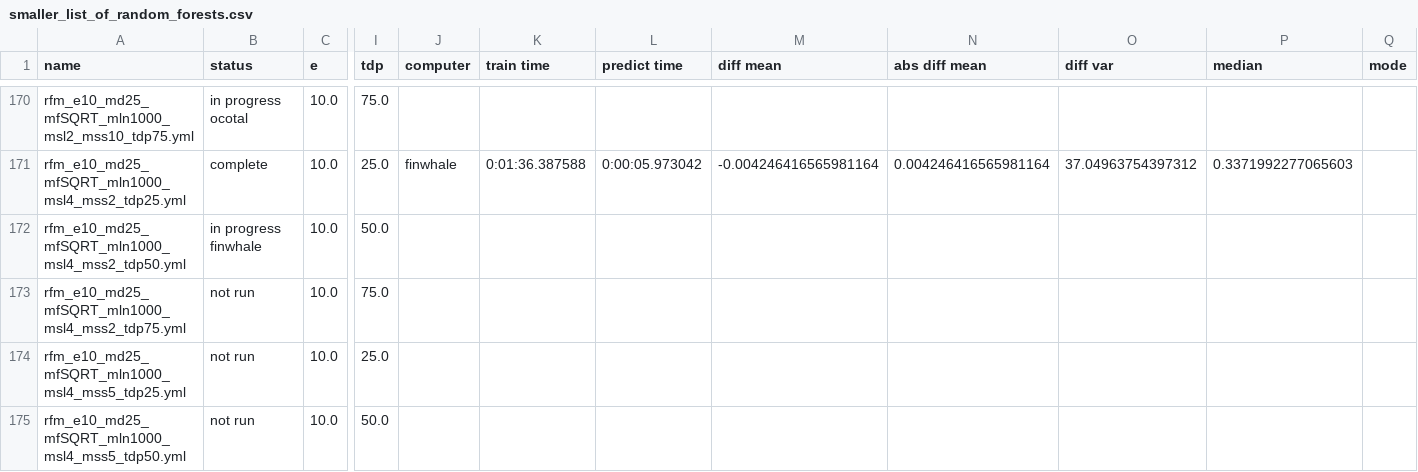
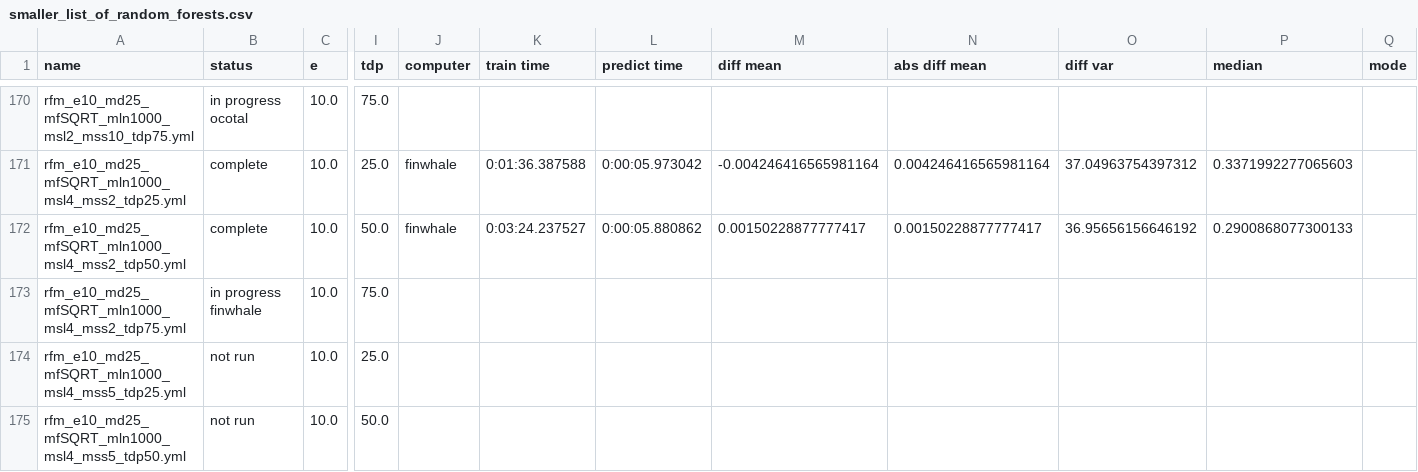
Before and after one commit to rwspicer/masters-project, a CSV file: forestpy/forestpy/smaller_list_of_random_forests.csv, drawn as a sheet; only a part is shown, gaps mark what is left out; the diff names each change by its address in the sheet, - before the commit and + after, or states it on an @@ line.

Commit message:
Results for rfm_e10_md25_mfSQRT_mln1000_msl4_mss2_tdp50.yml2019-12-19 05:38:00.211209

```diff
--- a/forestpy/forestpy/smaller_list_of_random_forests.csv
+++ b/forestpy/forestpy/smaller_list_of_random_forests.csv
-B172 (status): in progress finwhale
+B172 (status): complete
-J172 (computer): (empty)
+J172 (computer): finwhale
-K172 (train time): (empty)
+K172 (train time): 0:03:24.237527
-L172 (predict time): (empty)
+L172 (predict time): 0:00:05.880862
-M172 (diff mean): (empty)
+M172 (diff mean): 0.00150228877777417
-N172 (abs diff mean): (empty)
+N172 (abs diff mean): 0.00150228877777417
-O172 (diff var): (empty)
+O172 (diff var): 36.95656156646192
-P172 (median): (empty)
+P172 (median): 0.2900868077300133
-B173 (status): not run
+B173 (status): in progress finwhale
```
